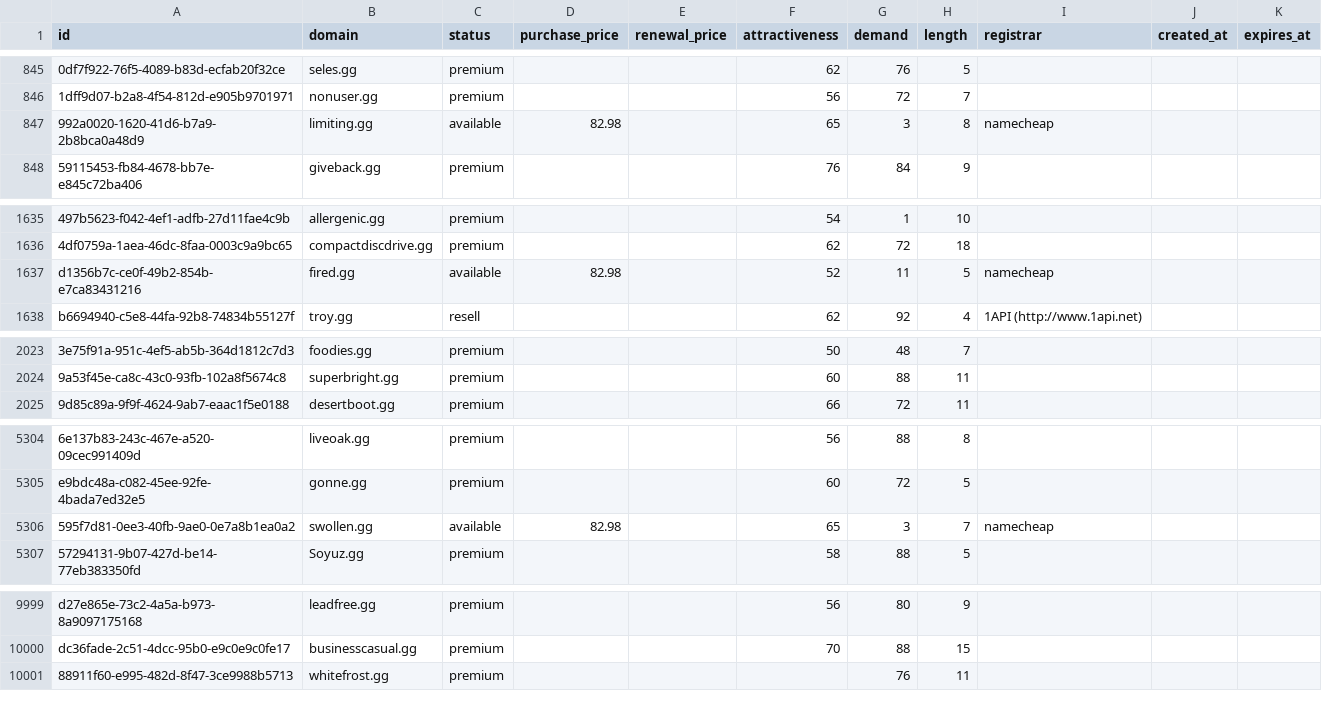
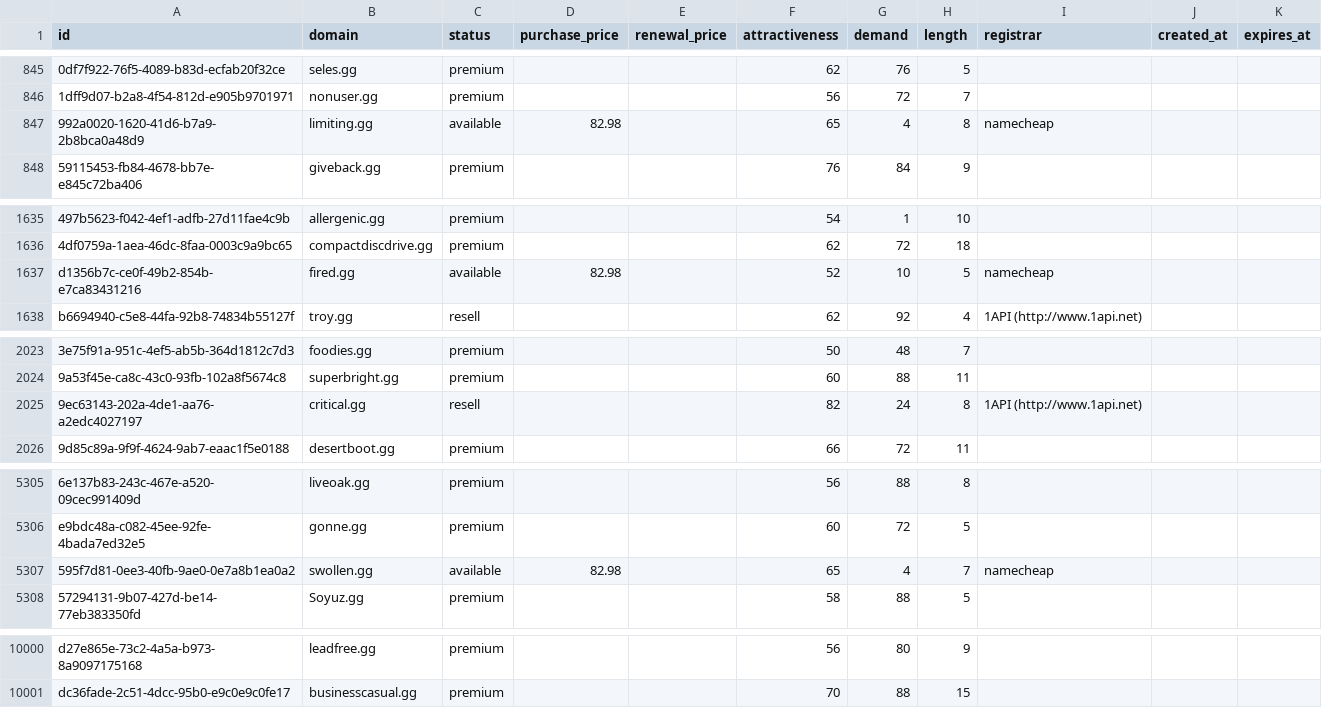
Before and after one commit to UniqueDomains/gg-oneword-domains, a CSV file: gg.csv, drawn as a sheet; only a part is shown, gaps mark what is left out; removed rows and columns are numbered as before the commit, all else as after; the diff covers the shown part only; the diff names each change by its address in the sheet, - before the commit and + after, or states it on an @@ line.

Commit message:
Domains update

```diff
--- a/gg.csv
+++ b/gg.csv
-G847 (demand): 3
+G847 (demand): 4
-G1637 (demand): 11
+G1637 (demand): 10
+row 2025: 9ec63143-202a-4de1-aa76-a2edc4027197 | critical.gg | resell |  |  | 82 | 24 | 8 | 1API (http://www.1api.net)
-G5307 (demand): 3
+G5307 (demand): 4
-row 10001: 88911f60-e995-482d-8f47-3ce9988b5713 | whitefrost.gg | premium |  |  |  | 76 | 11
```
Also changed, not shown: 3 edited cells elsewhere in this file, 1 other file.
